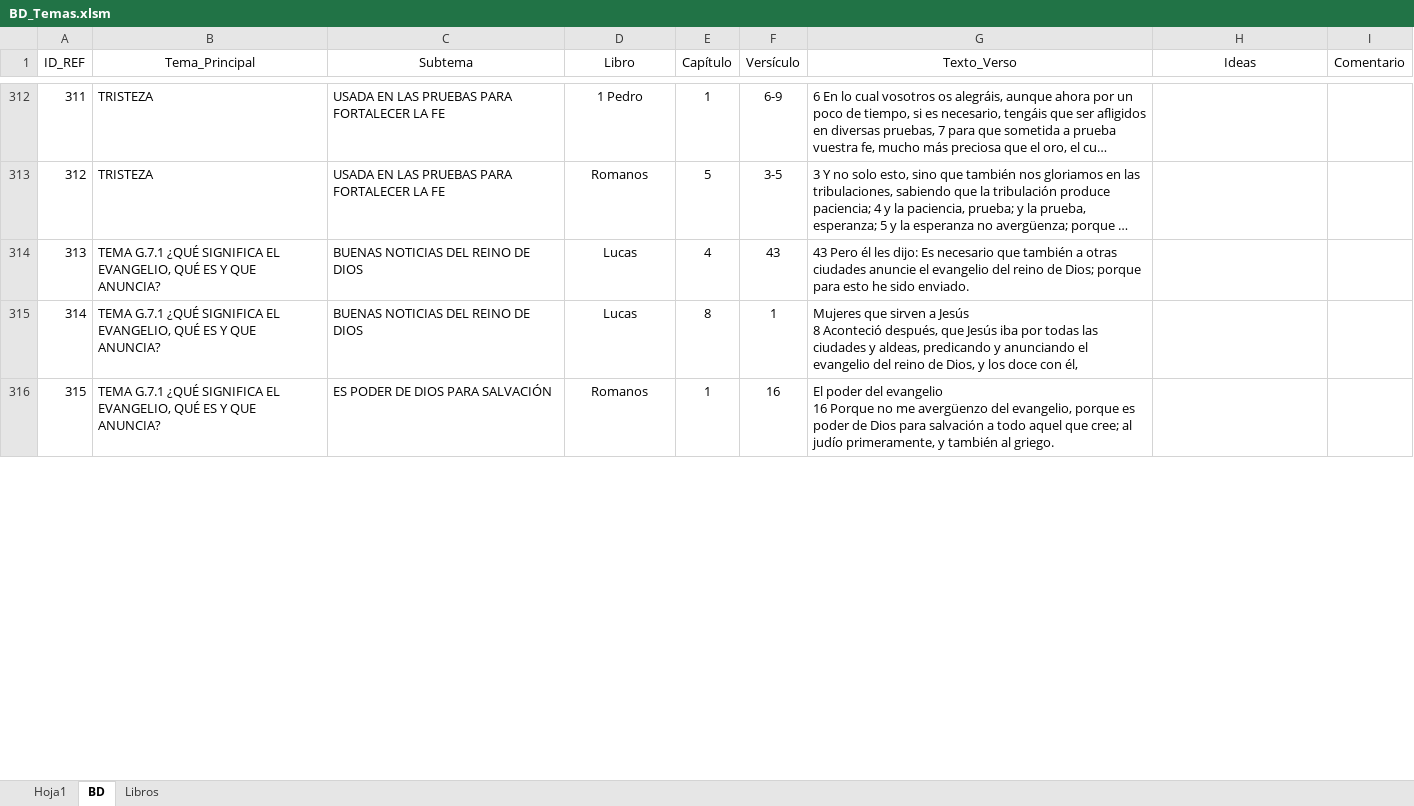
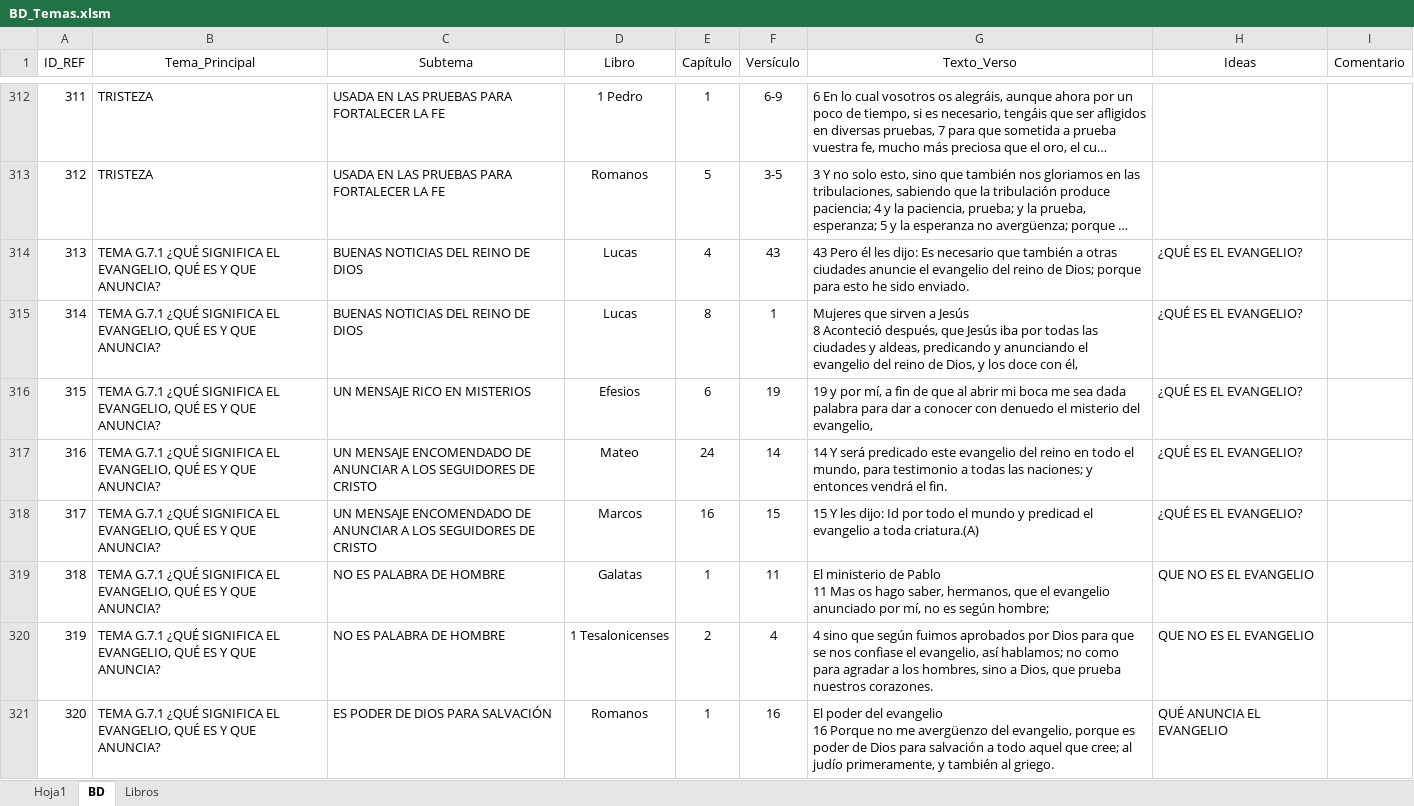
Before and after one commit to carlosgarcia81f-create/CadenasBiblicasTematicas, an Excel workbook: BD_Temas.xlsm, sheet BD, drawn as a sheet; only a part is shown, gaps mark what is left out; long unchanged cells end in …; values as stored, in another font and other column widths than the file's, no borders; table styles not drawn; addresses are those after the commit; ↵ is a line break in a cell; the diff covers the shown part only; the diff names each change by its address in the sheet, - before the commit and + after, or states it on an @@ line.

Commit message:
Add files via upload

```diff
--- a/BD_Temas.xlsm (sheet BD)
+++ b/BD_Temas.xlsm (sheet BD)
-H314:H315 (Ideas): (empty)
+H314:H315 (Ideas): ¿QUÉ ES EL EVANGELIO?
+row 316: 315 | TEMA G.7.1 ¿QUÉ SIGNIFICA EL EVANGELIO, QUÉ ES Y QUE ANUNCIA? | UN MENSAJE RICO EN MISTERIOS | Efesios | 6 | 19 | 19 y por mí, a fin de que al abrir mi boca me sea dada palabra para dar a conocer con denuedo el misterio del evangelio, | ¿QUÉ ES EL EVANGELIO?
+row 317: 316 | TEMA G.7.1 ¿QUÉ SIGNIFICA EL EVANGELIO, QUÉ ES Y QUE ANUNCIA? | UN MENSAJE ENCOMENDADO DE ANUNCIAR A LOS SEGUIDORES DE CRISTO | Mateo | 24 | 14 | 14 Y será predicado este evangelio del reino en todo el mundo, para testimonio a todas las naciones; y entonces vendrá el fin. | ¿QUÉ ES EL EVANGELIO?
+row 318: 317 | TEMA G.7.1 ¿QUÉ SIGNIFICA EL EVANGELIO, QUÉ ES Y QUE ANUNCIA? | UN MENSAJE ENCOMENDADO DE ANUNCIAR A LOS SEGUIDORES DE CRISTO | Marcos | 16 | 15 | 15 Y les dijo: Id por todo el mundo y predicad el evangelio a toda criatura.(A) | ¿QUÉ ES EL EVANGELIO?
+row 319: 318 | TEMA G.7.1 ¿QUÉ SIGNIFICA EL EVANGELIO, QUÉ ES Y QUE ANUNCIA? | NO ES PALABRA DE HOMBRE | Galatas | 1 | 11 | El ministerio de Pablo ↵ 11 Mas os hago saber, hermanos, que el evangelio anunciado por mí, no es según hombre; | QUE NO ES EL EVANGELIO
+row 320: 319 | TEMA G.7.1 ¿QUÉ SIGNIFICA EL EVANGELIO, QUÉ ES Y QUE ANUNCIA? | NO ES PALABRA DE HOMBRE | 1 Tesalonicenses | 2 | 4 | 4 sino que según fuimos aprobados por Dios para que se nos confiase el evangelio, así hablamos; no como para agradar a los hombres, sino a Dios, que prueba nuestros corazones. | QUE NO ES EL EVANGELIO
@@ column A (ID_REF) renumbered between rows 321 and 324 @@
-H321 (Ideas): (empty)
+H321 (Ideas): QUÉ ANUNCIA EL EVANGELIO
```
Also changed, not shown: 7 added rows, 5 removed rows and 3 edited cells elsewhere in this sheet.
